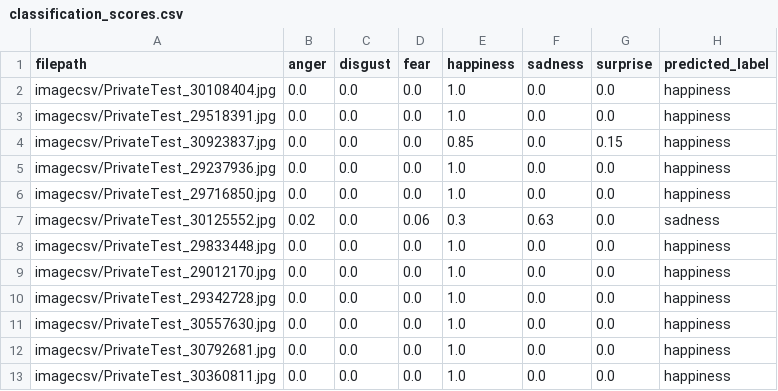
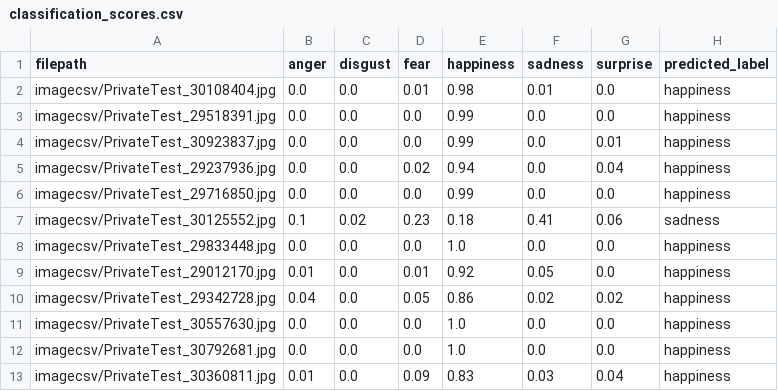
Before and after one commit to v1ctoria02/facial_expression_detector, a CSV file: imagecsv/classification_scores.csv, drawn as a sheet; only a part is shown; the diff covers the shown part only.

```diff
--- a/imagecsv/classification_scores.csv
+++ b/imagecsv/classification_scores.csv
@@ -1,13 +1,13 @@
 filepath,anger,disgust,fear,happiness,sadness,surprise,predicted_label
-imagecsv/PrivateTest_30108404.jpg,0.0,0.0,0.0,1.0,0.0,0.0,happiness
-imagecsv/PrivateTest_29518391.jpg,0.0,0.0,0.0,1.0,0.0,0.0,happiness
-imagecsv/PrivateTest_30923837.jpg,0.0,0.0,0.0,0.85,0.0,0.15,happiness
-imagecsv/PrivateTest_29237936.jpg,0.0,0.0,0.0,1.0,0.0,0.0,happiness
-imagecsv/PrivateTest_29716850.jpg,0.0,0.0,0.0,1.0,0.0,0.0,happiness
-imagecsv/PrivateTest_30125552.jpg,0.02,0.0,0.06,0.3,0.63,0.0,sadness
+imagecsv/PrivateTest_30108404.jpg,0.0,0.0,0.01,0.98,0.01,0.0,happiness
+imagecsv/PrivateTest_29518391.jpg,0.0,0.0,0.0,0.99,0.0,0.0,happiness
+imagecsv/PrivateTest_30923837.jpg,0.0,0.0,0.0,0.99,0.0,0.01,happiness
+imagecsv/PrivateTest_29237936.jpg,0.0,0.0,0.02,0.94,0.0,0.04,happiness
+imagecsv/PrivateTest_29716850.jpg,0.0,0.0,0.0,0.99,0.0,0.0,happiness
+imagecsv/PrivateTest_30125552.jpg,0.1,0.02,0.23,0.18,0.41,0.06,sadness
 imagecsv/PrivateTest_29833448.jpg,0.0,0.0,0.0,1.0,0.0,0.0,happiness
-imagecsv/PrivateTest_29012170.jpg,0.0,0.0,0.0,1.0,0.0,0.0,happiness
-imagecsv/PrivateTest_29342728.jpg,0.0,0.0,0.0,1.0,0.0,0.0,happiness
+imagecsv/PrivateTest_29012170.jpg,0.01,0.0,0.01,0.92,0.05,0.0,happiness
+imagecsv/PrivateTest_29342728.jpg,0.04,0.0,0.05,0.86,0.02,0.02,happiness
 imagecsv/PrivateTest_30557630.jpg,0.0,0.0,0.0,1.0,0.0,0.0,happiness
 imagecsv/PrivateTest_30792681.jpg,0.0,0.0,0.0,1.0,0.0,0.0,happiness
-imagecsv/PrivateTest_30360811.jpg,0.0,0.0,0.0,1.0,0.0,0.0,happiness
+imagecsv/PrivateTest_30360811.jpg,0.01,0.0,0.09,0.83,0.03,0.04,happiness
```
Also changed, not shown: 59 edited cells elsewhere in this file, 1 other file.
